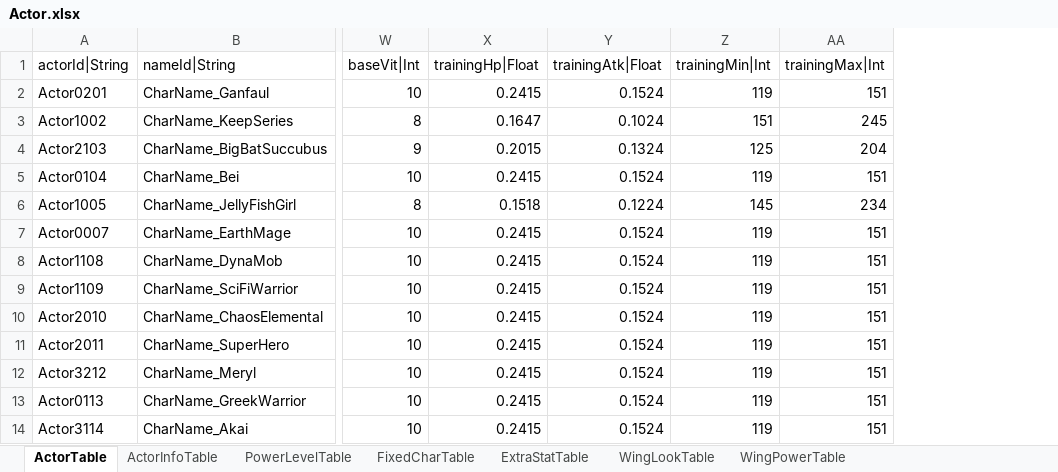
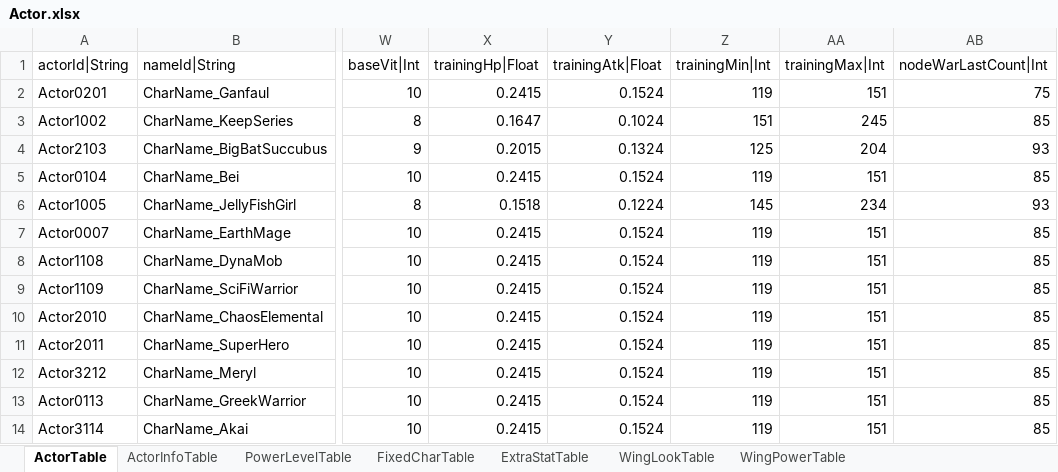
Before and after one commit to hayannal/ProjectNoname, an Excel workbook: Excel/Actor.xlsx, sheet ActorTable, drawn as a sheet; only a part is shown, gaps mark what is left out; values as stored, in another font and other column widths than the file's, no borders; the diff names each change by its address in the sheet, - before the commit and + after, or states it on an @@ line.

Commit message:
액터 테이블에 nodeWarLastCount 컬럼 추가

```diff
--- a/Excel/Actor.xlsx (sheet ActorTable)
+++ b/Excel/Actor.xlsx (sheet ActorTable)
+column AB (nodeWarLastCount|Int), rows 2-14: 75 | 85 | 93 | 85 | 93 | 85 | 85 | 85 | 85 | 85 | 85 | 85 | 85
```
Also changed, not shown: 1 other file.
